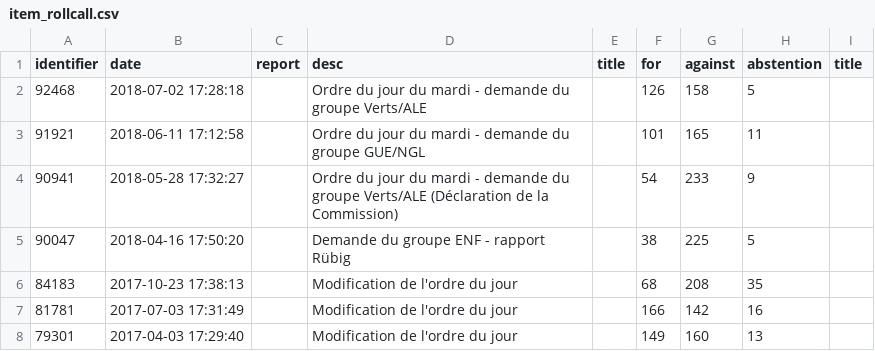
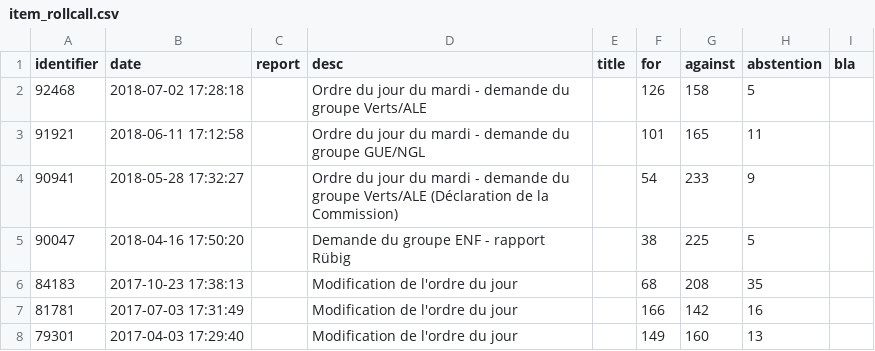
Before and after one commit to TechToThePeople/parlparse, a CSV file: data/item_rollcall.csv, drawn as a sheet; only a part is shown.

```diff
--- a/data/item_rollcall.csv
+++ b/data/item_rollcall.csv
@@ -1,2 +1,2 @@
-identifier,date,report,desc,title,for,against,abstention,title
+identifier,date,report,desc,title,for,against,abstention,bla
 92468,2018-07-02 17:28:18,,Ordre du jour du mardi - demande du groupe Verts/ALE,,126,158,5,
```
Also changed, not shown: data/mepidmatch.csv, data/meps.csv, 4 other files.
